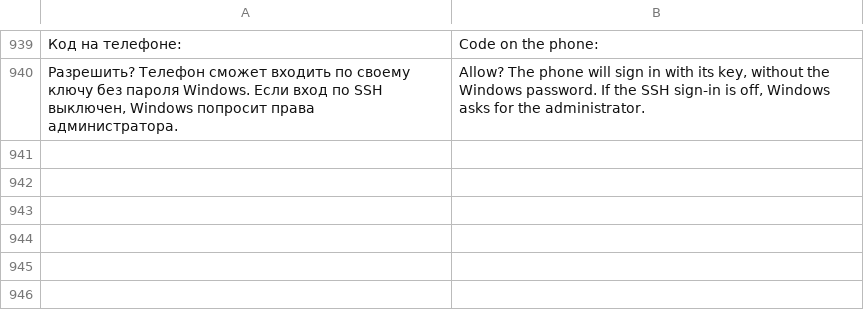
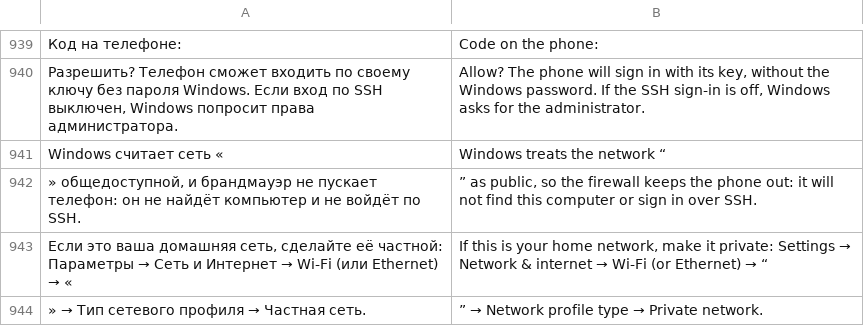
Before and after one commit to ronanime-arch/LiteBro, a TSV file: src/Browser/en.tsv, drawn as a sheet; only a part is shown, gaps mark what is left out; the diff names each change by its address in the sheet, - before the commit and + after, or states it on an @@ line.

```diff
--- a/src/Browser/en.tsv
+++ b/src/Browser/en.tsv
+row 941: Windows считает сеть « | Windows treats the network “
+row 942: » общедоступной, и брандмауэр не пускает телефон: он не найдёт компьютер и не войдёт по SSH. | ” as public, so the firewall keeps the phone out: it will not find this computer or sign in over SSH.
+row 943: Если это ваша домашняя сеть, сделайте её частной: Параметры → Сеть и Интернет → Wi-Fi (или Ethernet) → « | If this is your home network, make it private: Settings → Network & internet → Wi-Fi (or Ethernet) → “
+row 944: » → Тип сетевого профиля → Частная сеть. | ” → Network profile type → Private network.
```
Also changed, not shown: 3 other files.
